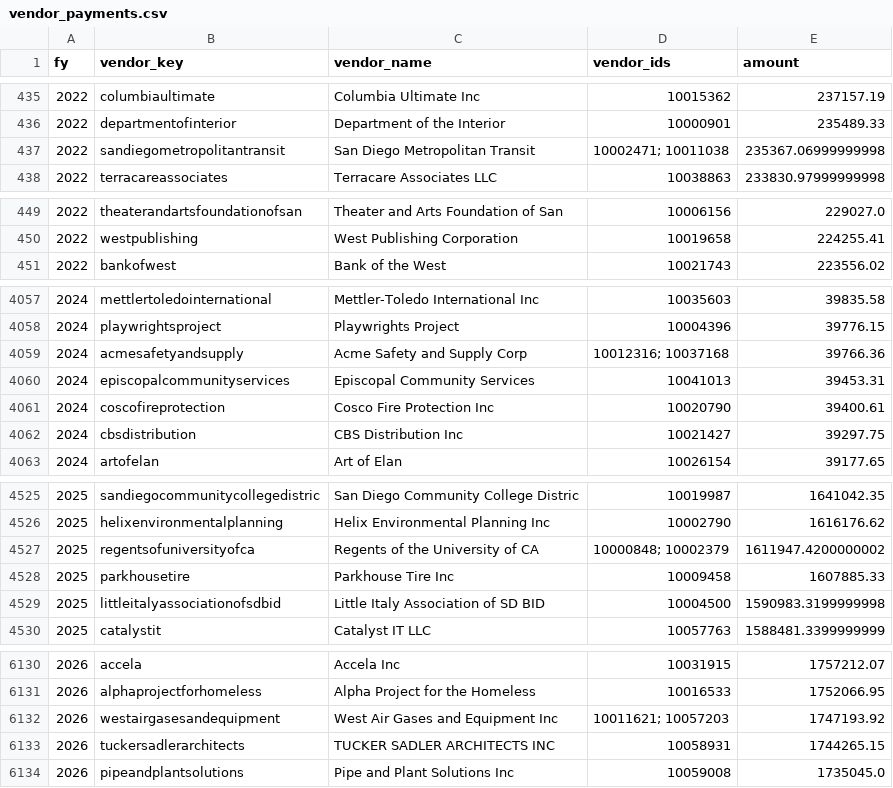
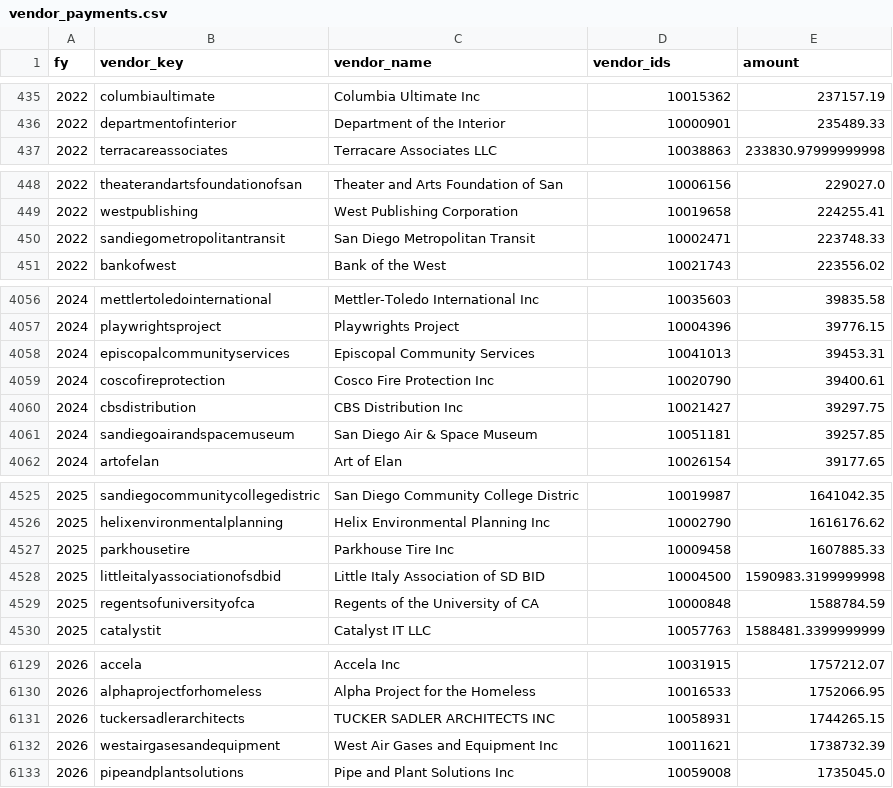
Before and after one commit to mckornfield/gov-transparency, a CSV file: data/processed/vendor_payments.csv, drawn as a sheet; only a part is shown, gaps mark what is left out; the diff covers the shown part only.

```diff
--- a/data/processed/vendor_payments.csv
+++ b/data/processed/vendor_payments.csv
@@ -436,3 +436,2 @@ fy,vendor_key,vendor_name,vendor_ids,amount
 2022,departmentofinterior,Department of the Interior,10000901,235489.33
-2022,sandiegometropolitantransit,San Diego Metropolitan Transit,10002471; 10011038,235367.06999999998
 2022,terracareassociates,Terracare Associates LLC,10038863,233830.97999999998
@@ -450,2 +449,3 @@ fy,vendor_key,vendor_name,vendor_ids,amount
 2022,westpublishing,West Publishing Corporation,10019658,224255.41
+2022,sandiegometropolitantransit,San Diego Metropolitan Transit,10002471,223748.33
 2022,bankofwest,Bank of the West,10021743,223556.02
@@ -4058,3 +4057,2 @@ fy,vendor_key,vendor_name,vendor_ids,amount
 2024,playwrightsproject,Playwrights Project,10004396,39776.15
-2024,acmesafetyandsupply,Acme Safety and Supply Corp,10012316; 10037168,39766.36
 2024,episcopalcommunityservices,Episcopal Community Services,10041013,39453.31
@@ -4062,2 +4060,3 @@ fy,vendor_key,vendor_name,vendor_ids,amount
 2024,cbsdistribution,CBS Distribution Inc,10021427,39297.75
+2024,sandiegoairandspacemuseum,San Diego Air & Space Museum,10051181,39257.85
 2024,artofelan,Art of Elan,10026154,39177.65
@@ -4526,5 +4526,5 @@ fy,vendor_key,vendor_name,vendor_ids,amount
 2025,helixenvironmentalplanning,Helix Environmental Planning Inc,10002790,1616176.62
-2025,regentsofuniversityofca,Regents of the University of CA,10000848; 10002379,1611947.4200000002
 2025,parkhousetire,Parkhouse Tire Inc,10009458,1607885.33
 2025,littleitalyassociationofsdbid,Little Italy Association of SD BID,10004500,1590983.3199999998
+2025,regentsofuniversityofca,Regents of the University of CA,10000848,1588784.59
 2025,catalystit,Catalyst IT LLC,10057763,1588481.3399999999
@@ -6131,4 +6130,4 @@ fy,vendor_key,vendor_name,vendor_ids,amount
 2026,alphaprojectforhomeless,Alpha Project for the Homeless,10016533,1752066.95
-2026,westairgasesandequipment,West Air Gases and Equipment Inc,10011621; 10057203,1747193.92
 2026,tuckersadlerarchitects,TUCKER SADLER ARCHITECTS INC,10058931,1744265.15
+2026,westairgasesandequipment,West Air Gases and Equipment Inc,10011621,1738732.39
 2026,pipeandplantsolutions,Pipe and Plant Solutions Inc,10059008,1735045.0
```
Also changed, not shown: 12 added rows, 13 removed rows and 12 edited cells elsewhere in this file, data/raw/MANIFEST.csv, 13 other files.
